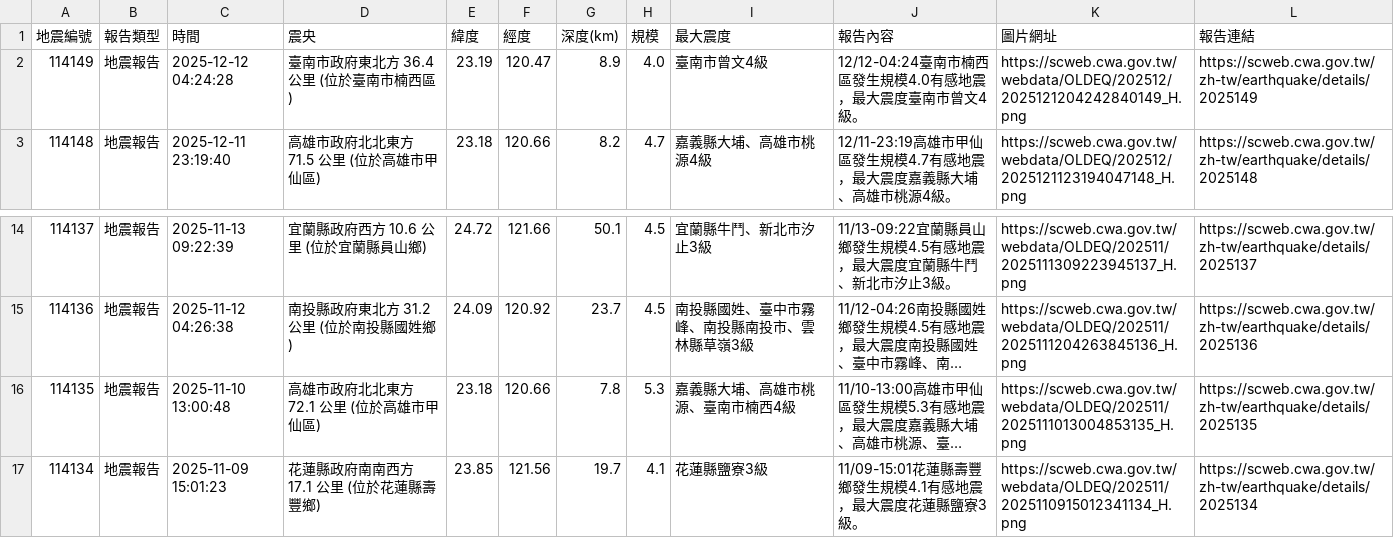
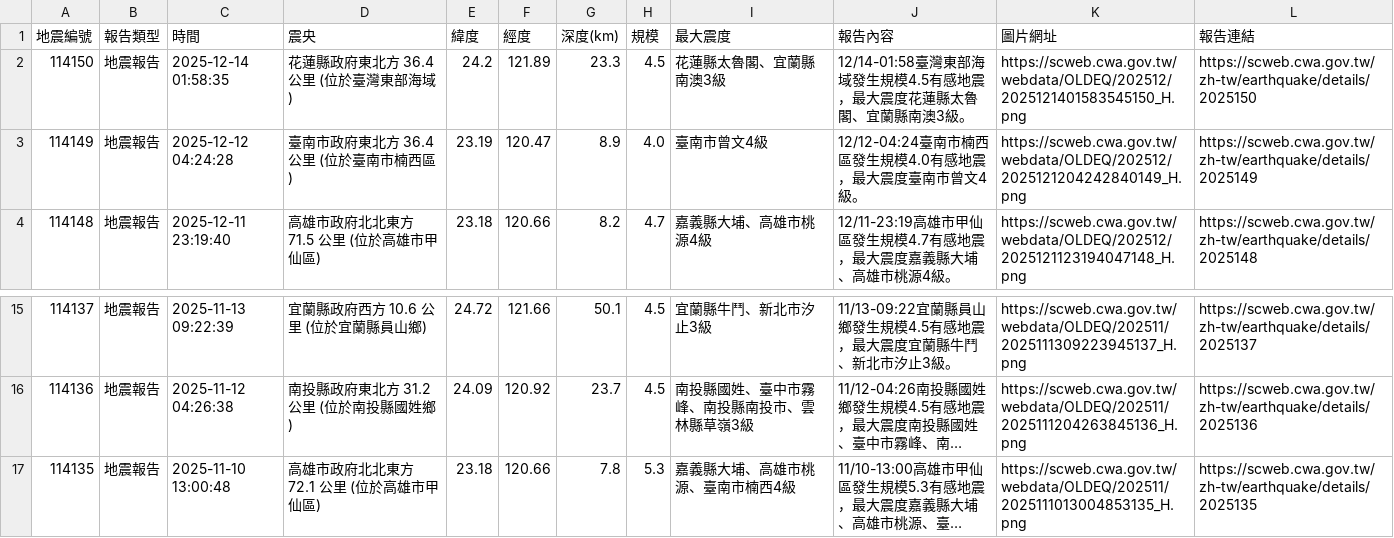
Before and after one commit to 1101248/1101248-cs381midterm, a CSV file: api.csv, drawn as a sheet; only a part is shown, gaps mark what is left out; long unchanged cells end in …; removed rows and columns are numbered as before the commit, all else as after; the diff names each change by its address in the sheet, - before the commit and + after, or states it on an @@ line.

```diff
--- a/api.csv
+++ b/api.csv
+row 2: 114150 | 地震報告 | 2025-12-14 01:58:35 | 花蓮縣政府東北方 36.4 公里 (位於臺灣東部海域) | 24.2 | 121.89 | 23.3 | 4.5 | 花蓮縣太魯閣、宜蘭縣南澳3級 | 12/14-01:58臺灣東部海域發生規模4.5有感地震，最大震度花蓮縣太魯閣、宜蘭縣南澳3級。 | https://scweb.cwa.gov.tw/webdata/OLDEQ/202512/2025121401583545150_H.png | https://scweb.cwa.gov.tw/zh-tw/earthquake/details/2025150
-row 17: 114134 | 地震報告 | 2025-11-09 15:01:23 | 花蓮縣政府南南西方 17.1 公里 (位於花蓮縣壽豐鄉) | 23.85 | 121.56 | 19.7 | 4.1 | 花蓮縣鹽寮3級 | 11/09-15:01花蓮縣壽豐鄉發生規模4.1有感地震，最大震度花蓮縣鹽寮3級。 | https://scweb.cwa.gov.tw/webdata/OLDEQ/202511/2025110915012341134_H.png | https://scweb.cwa.gov.tw/zh-tw/earthquake/details/2025134
```
Also changed, not shown: 1 other file.
